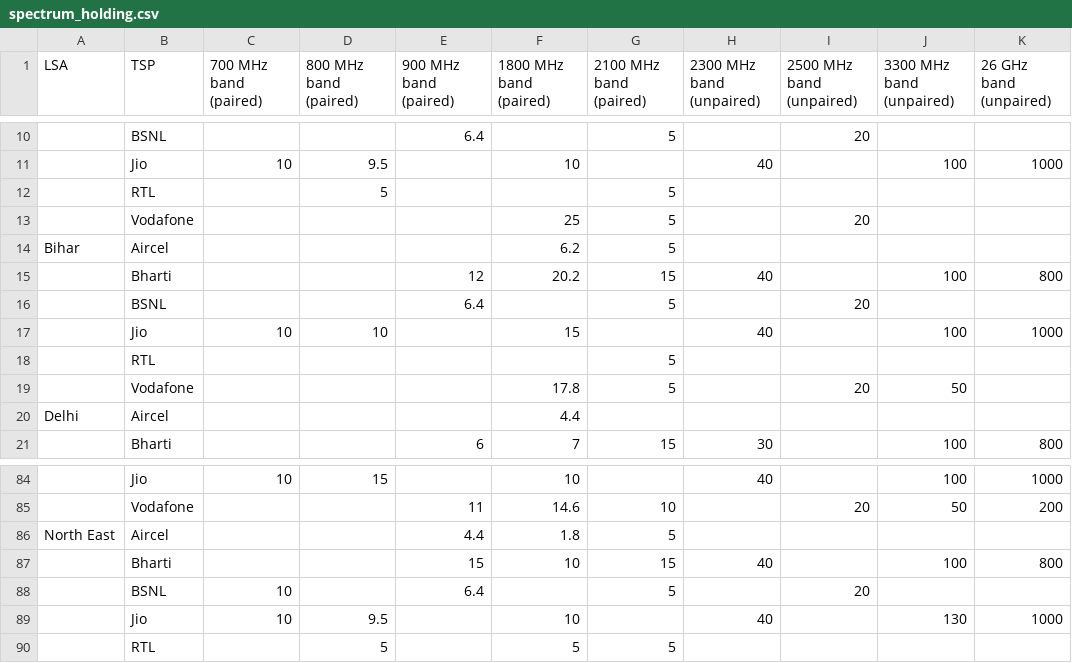
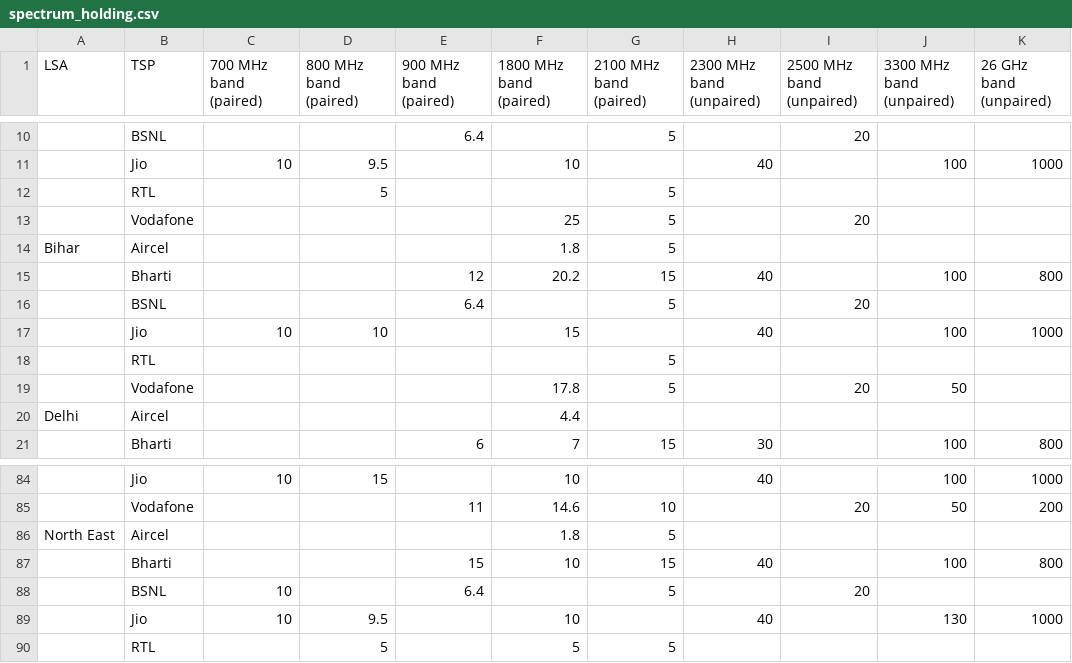
Before and after one commit to vjchristopher/one, a CSV file: spectrum_holding.csv, drawn as a sheet; only a part is shown, gaps mark what is left out; the diff covers the shown part only; the diff names each change by its address in the sheet, - before the commit and + after, or states it on an @@ line.

```diff
--- a/spectrum_holding.csv
+++ b/spectrum_holding.csv
-F14 (1800 MHz band (paired)): 6.2
+F14 (1800 MHz band (paired)): 1.8
-E86 (900 MHz band (paired)): 4.4
+E86 (900 MHz band (paired)): (empty)
```
Also changed, not shown: 2 added rows, 2 removed rows and 16 edited cells elsewhere in this file.
